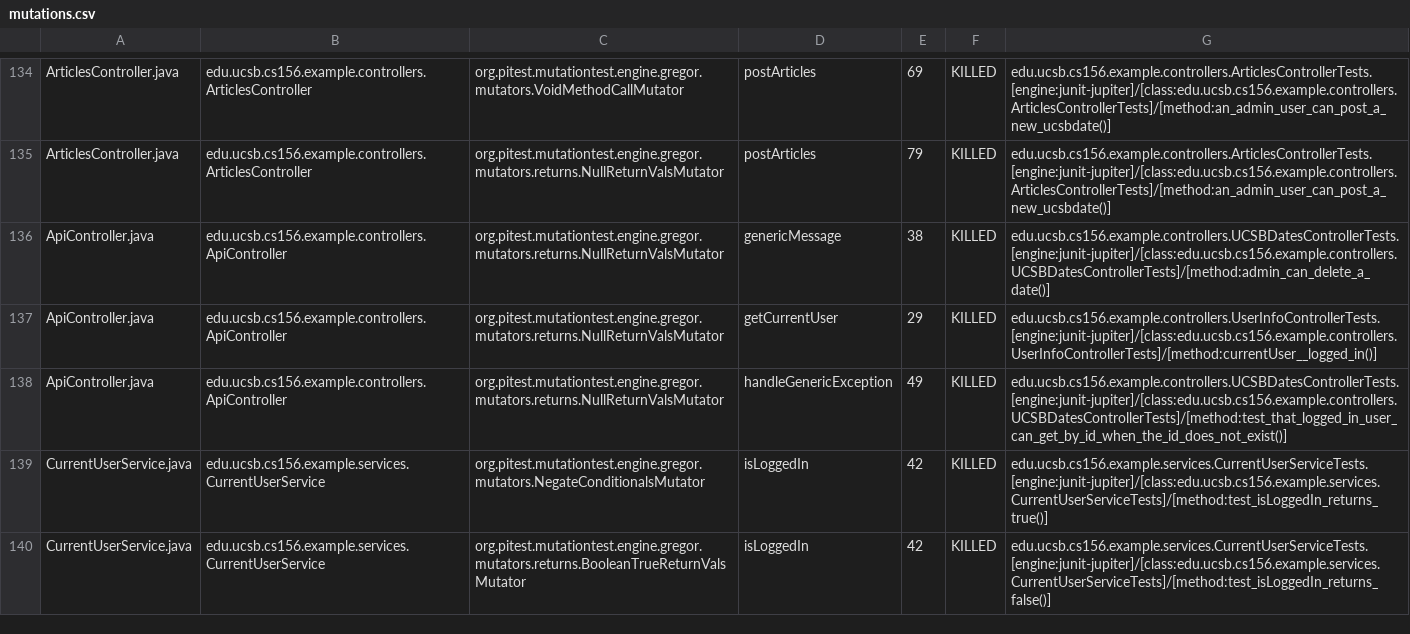
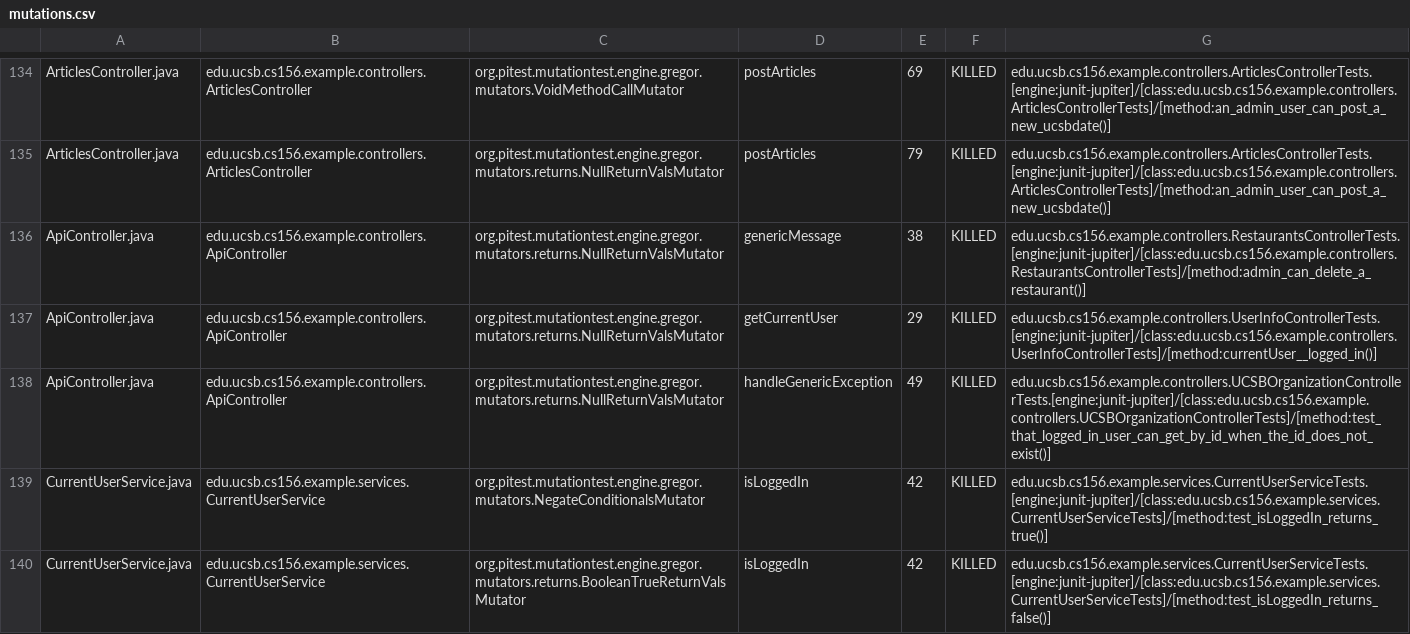
Before and after one commit to ucsb-cs156-f24/team01-f24-08, a CSV file: prs/71/pitest/mutations.csv, drawn as a sheet; only a part is shown, gaps mark what is left out.

Commit message:
Deploying to gh-pages from @ ucsb-cs156-f24/team01-f24-08@0411b2e26da621658e9ae75ead49510cd23d6cb9 🚀

```diff
--- a/prs/71/pitest/mutations.csv
+++ b/prs/71/pitest/mutations.csv
@@ -135,5 +135,5 @@ ArticlesController.java,edu.ucsb.cs156.example.controllers.ArticlesController,or
 ArticlesController.java,edu.ucsb.cs156.example.controllers.ArticlesController,org.pitest.mutationtest.engine.gregor.mutators.returns.NullReturnValsMutator,postArticles,79,KILLED,edu.ucsb.cs156.example.controllers.ArticlesControllerTests.[engine:junit-jupiter]/[class:edu.ucsb.cs156.example.controllers.ArticlesControllerTests]/[method:an_admin_user_can_post_a_new_ucsbdate()]
-ApiController.java,edu.ucsb.cs156.example.controllers.ApiController,org.pitest.mutationtest.engine.gregor.mutators.returns.NullReturnValsMutator,genericMessage,38,KILLED,edu.ucsb.cs156.example.controllers.UCSBDatesControllerTests.[engine:junit-jupiter]/[class:edu.ucsb.cs156.example.controllers.UCSBDatesControllerTests]/[method:admin_can_delete_a_date()]
+ApiController.java,edu.ucsb.cs156.example.controllers.ApiController,org.pitest.mutationtest.engine.gregor.mutators.returns.NullReturnValsMutator,genericMessage,38,KILLED,edu.ucsb.cs156.example.controllers.RestaurantsControllerTests.[engine:junit-jupiter]/[class:edu.ucsb.cs156.example.controllers.RestaurantsControllerTests]/[method:admin_can_delete_a_restaurant()]
 ApiController.java,edu.ucsb.cs156.example.controllers.ApiController,org.pitest.mutationtest.engine.gregor.mutators.returns.NullReturnValsMutator,getCurrentUser,29,KILLED,edu.ucsb.cs156.example.controllers.UserInfoControllerTests.[engine:junit-jupiter]/[class:edu.ucsb.cs156.example.controllers.UserInfoControllerTests]/[method:currentUser__logged_in()]
-ApiController.java,edu.ucsb.cs156.example.controllers.ApiController,org.pitest.mutationtest.engine.gregor.mutators.returns.NullReturnValsMutator,handleGenericException,49,KILLED,edu.ucsb.cs156.example.controllers.UCSBDatesControllerTests.[engine:junit-jupiter]/[class:edu.ucsb.cs156.example.controllers.UCSBDatesControllerTests]/[method:test_that_logged_in_user_can_get_by_id_when_the_id_does_not_exist()]
+ApiController.java,edu.ucsb.cs156.example.controllers.ApiController,org.pitest.mutationtest.engine.gregor.mutators.returns.NullReturnValsMutator,handleGenericException,49,KILLED,edu.ucsb.cs156.example.controllers.UCSBOrganizationControllerTests.[engine:junit-jupiter]/[class:edu.ucsb.cs156.example.controllers.UCSBOrganizationControllerTests]/[method:test_that_logged_in_user_can_get_by_id_when_the_id_does_not_exist()]
 CurrentUserService.java,edu.ucsb.cs156.example.services.CurrentUserService,org.pitest.mutationtest.engine.gregor.mutators.NegateConditionalsMutator,isLoggedIn,42,KILLED,edu.ucsb.cs156.example.services.CurrentUserServiceTests.[engine:junit-jupiter]/[class:edu.ucsb.cs156.example.services.CurrentUserServiceTests]/[method:test_isLoggedIn_returns_true()]
```
Also changed, not shown: 17 other files.
